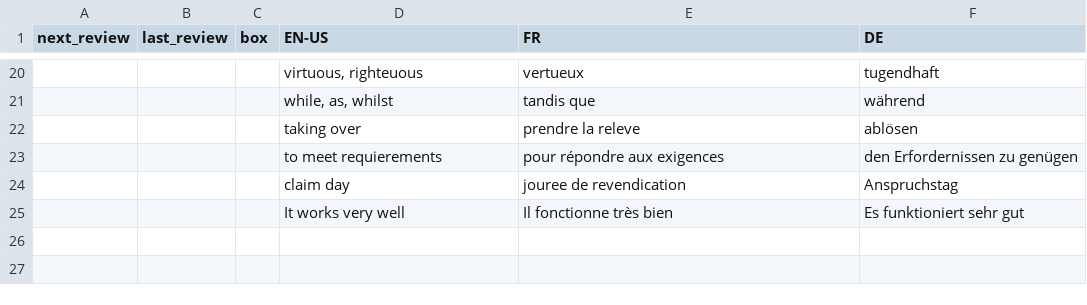
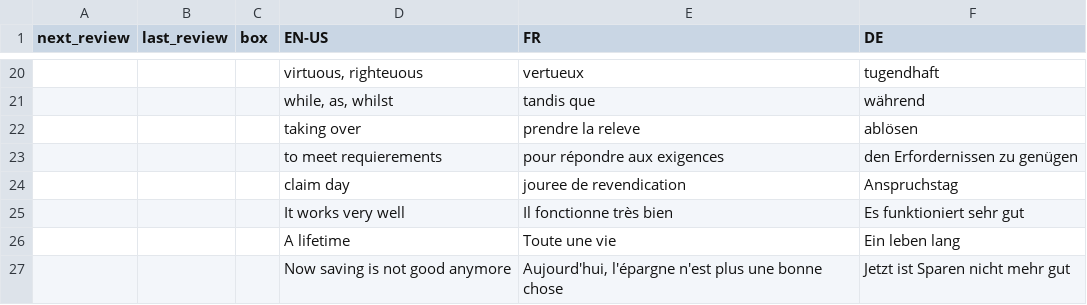
Before and after one commit to ClashJB/Babelangue, a CSV file: data/Vocabulary2.csv, drawn as a sheet; only a part is shown, gaps mark what is left out.

```diff
--- a/data/Vocabulary2.csv
+++ b/data/Vocabulary2.csv
@@ -25 +25,3 @@ next_review,last_review,box,EN-US,FR,DE
 ,,,It works very well,Il fonctionne très bien,Es funktioniert sehr gut
+,,,A lifetime,Toute une vie,Ein leben lang
+,,,Now saving is not good anymore,"Aujourd'hui, l'épargne n'est plus une bonne chose",Jetzt ist Sparen nicht mehr gut
```
Also changed, not shown: data/Manuehs_deck.csv, 2 other files.
